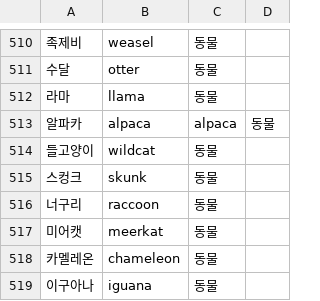
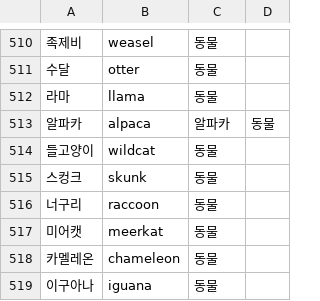
Before and after one commit to chopark3/kotoen, a CSV file: dictionary.csv, drawn as a sheet; only a part is shown, gaps mark what is left out.

```diff
--- a/dictionary.csv
+++ b/dictionary.csv
@@ -512,3 +512,3 @@
 라마,llama,동물
-알파카,alpaca,alpaca,동물
+알파카,alpaca,알파카,동물
 들고양이,wildcat,동물
```
Also changed, not shown: 1 other file.
